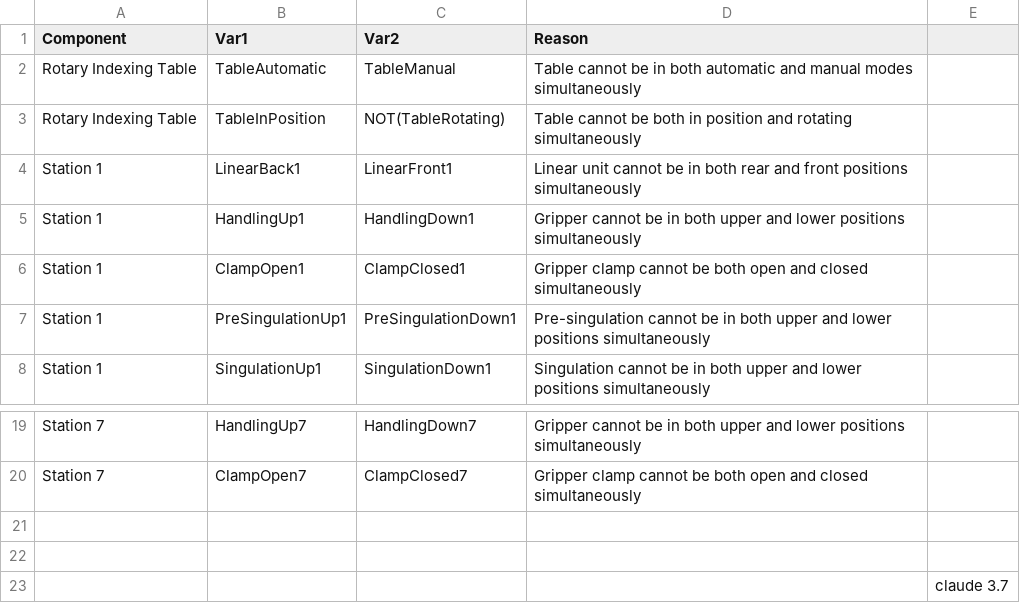
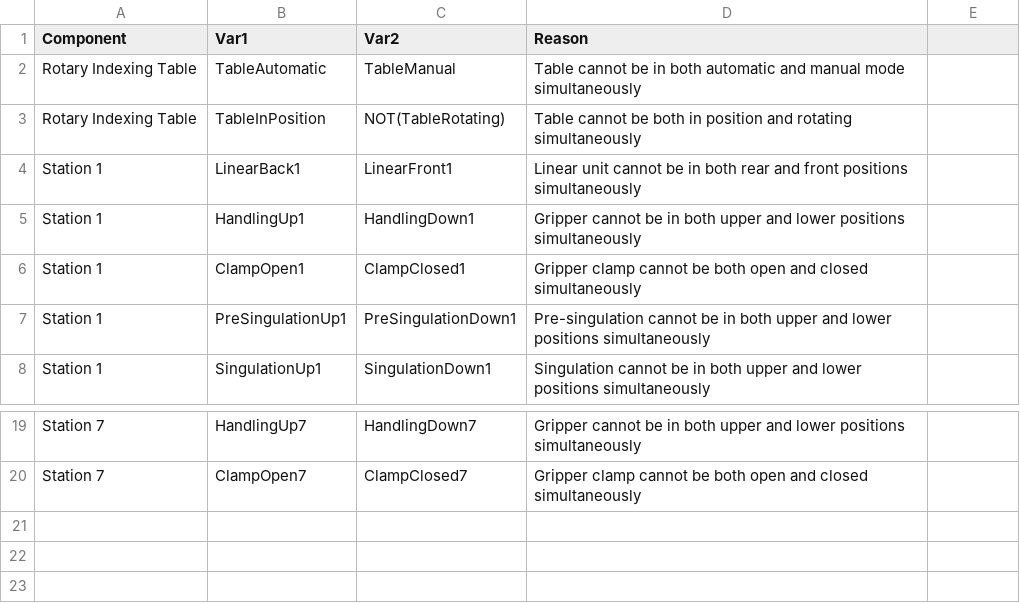
Before and after one commit to divkovic-AUT-research/TEFVGRAFCETLLMs, a CSV file: Tables/exclusions_claude-3-7-sonnet-20250219.csv, drawn as a sheet; only a part is shown, gaps mark what is left out; the diff names each change by its address in the sheet, - before the commit and + after, or states it on an @@ line.

```diff
--- a/Tables/exclusions_claude-3-7-sonnet-20250219.csv
+++ b/Tables/exclusions_claude-3-7-sonnet-20250219.csv
-D2 (Reason): …and manual modes simultaneously
+D2 (Reason): …and manual mode simultaneously
-row 21: (empty)
-row 22: (empty)
-row 23:  |  |  |  | claude 3.7
```
Also changed, not shown: Tables/exclusions_gpt_4o.csv, Tables/exclusions_gpt_5.csv, 3 other files.
